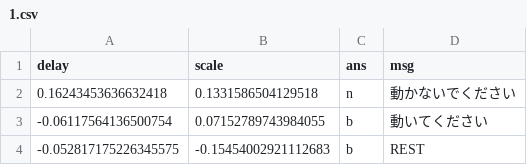
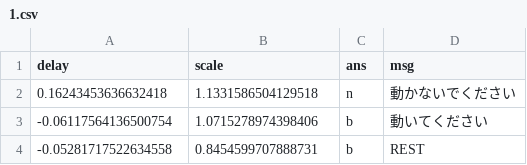
Before and after one commit to 8gaU8/PsychoPyRhythmExperiment, a CSV file: exp_params/1.csv, drawn as a sheet.

```diff
--- a/exp_params/1.csv
+++ b/exp_params/1.csv
@@ -1,4 +1,4 @@
 delay,scale,ans,msg
-0.16243453636632418,0.1331586504129518,n,動かないでください
--0.06117564136500754,0.07152789743984055,b,動いてください
--0.052817175226345575,-0.15454002921112683,b,REST
+0.16243453636632418,1.1331586504129518,n,動かないでください
+-0.06117564136500754,1.0715278974398406,b,動いてください
+-0.05281717522634558,0.8454599707888731,b,REST
```
Also changed, not shown: exp_params/2.csv, exp_params/3.csv, 3 other files.
